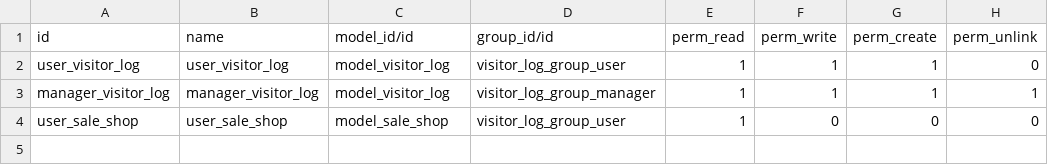
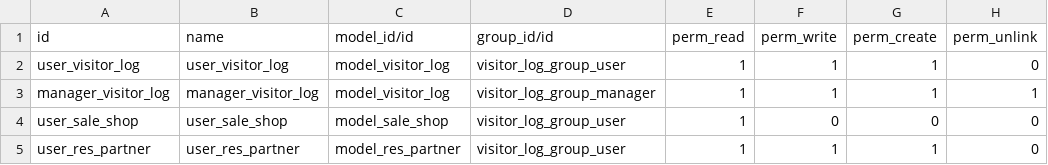
Before and after one commit to Jarsa/crante, a CSV file: security/ir.model.access.csv, drawn as a sheet.

Commit message:
[ADD]: Add access res.partner to user security

```diff
--- a/security/ir.model.access.csv
+++ b/security/ir.model.access.csv
@@ -4 +4,2 @@ manager_visitor_log,manager_visitor_log,model_visitor_log,visitor_log_group_mana
 user_sale_shop,user_sale_shop,model_sale_shop,visitor_log_group_user,1,0,0,0
+user_res_partner,user_res_partner,model_res_partner,visitor_log_group_user,1,1,1,0
```
